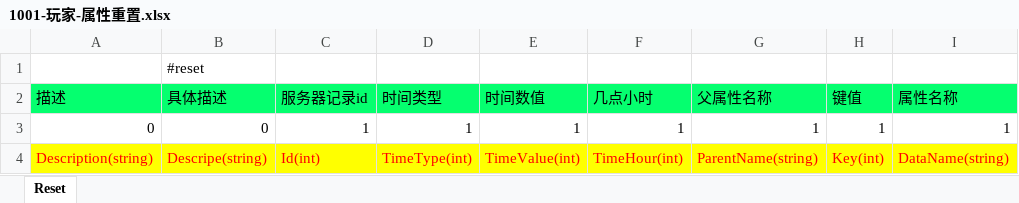
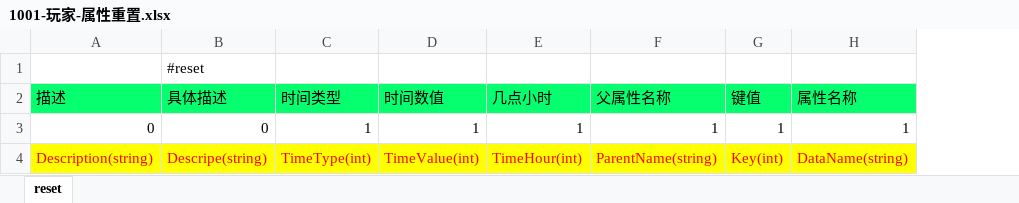
Before and after one commit to lori227/KFrame, an Excel workbook: _resource/excel/1001-玩家-属性重置.xlsx, sheet reset, drawn as a sheet; only a part is shown; values as stored, in another font and other column widths than the file's, no borders; the diff names each change by its address in the sheet, - before the commit and + after, or states it on an @@ line.

```diff
--- a/_resource/excel/1001-玩家-属性重置.xlsx (sheet reset)
+++ b/_resource/excel/1001-玩家-属性重置.xlsx (sheet reset)
-sheet tab: Reset
+sheet tab: reset
-column C (服务器记录id), rows 3-4: 1 | Id(int)
```
Also changed, not shown: 23 other files.
